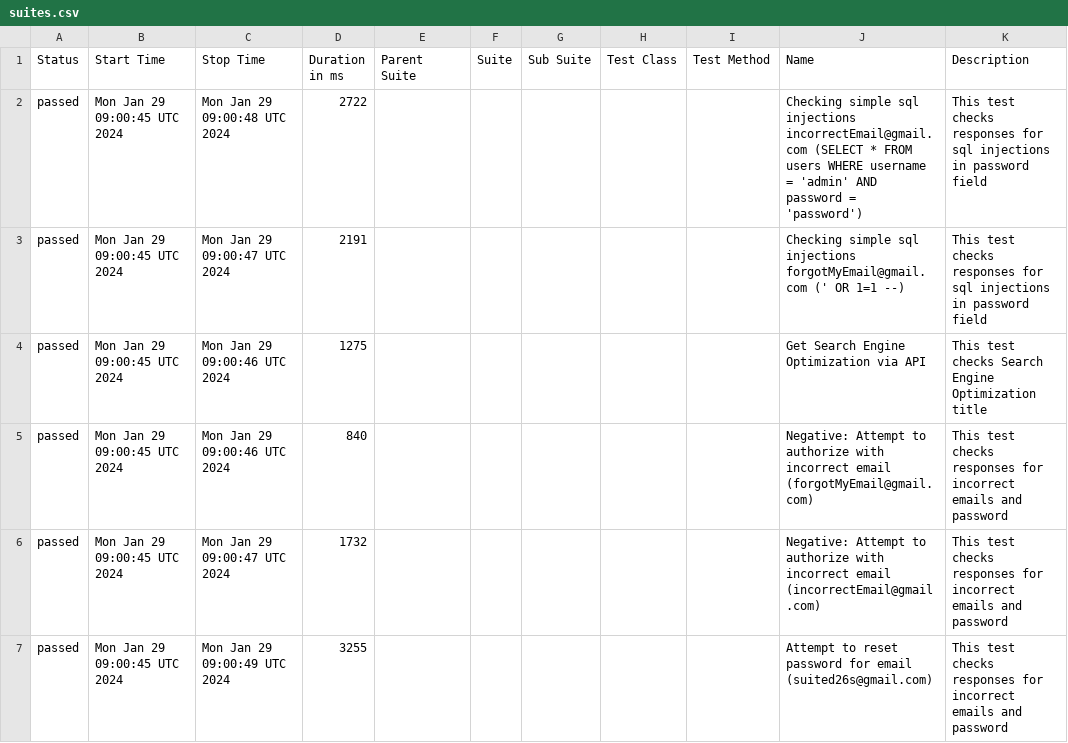
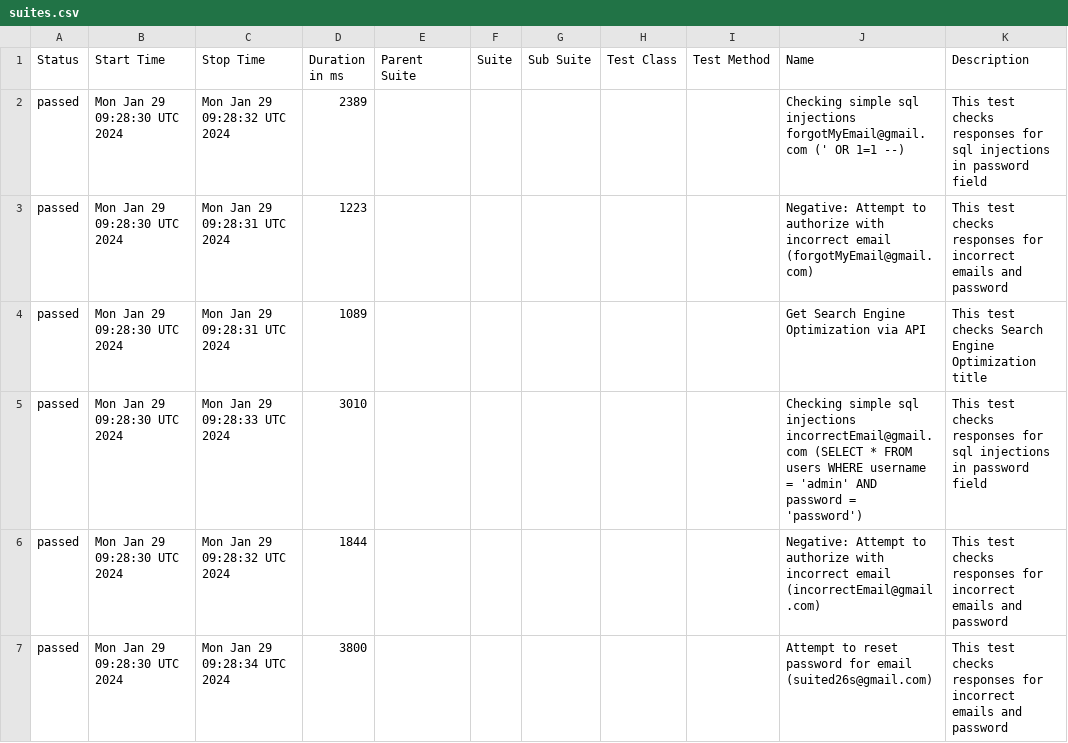
Before and after one commit to studyNewTrendsInAutomatedTesting/jestAllureResults, a CSV file: data/suites.csv, drawn as a sheet.

```diff
--- a/data/suites.csv
+++ b/data/suites.csv
@@ -1,7 +1,7 @@
 "Status","Start Time","Stop Time","Duration in ms","Parent Suite","Suite","Sub Suite","Test Class","Test Method","Name","Description"
-"passed","Mon Jan 29 09:00:45 UTC 2024","Mon Jan 29 09:00:48 UTC 2024","2722","","","","","","Checking simple sql injections incorrectEmail@gmail.com (SELECT * FROM users WHERE username = 'admin' AND password = 'password')","This test checks responses for sql injections in password field"
-"passed","Mon Jan 29 09:00:45 UTC 2024","Mon Jan 29 09:00:47 UTC 2024","2191","","","","","","Checking simple sql injections forgotMyEmail@gmail.com (' OR 1=1 --)","This test checks responses for sql injections in password field"
-"passed","Mon Jan 29 09:00:45 UTC 2024","Mon Jan 29 09:00:46 UTC 2024","1275","","","","","","Get Search Engine Optimization via API","This test checks Search Engine Optimization title"
-"passed","Mon Jan 29 09:00:45 UTC 2024","Mon Jan 29 09:00:46 UTC 2024","840","","","","","","Negative: Attempt to authorize with incorrect email (forgotMyEmail@gmail.com)","This test checks responses for incorrect emails and password"
-"passed","Mon Jan 29 09:00:45 UTC 2024","Mon Jan 29 09:00:47 UTC 2024","1732","","","","","","Negative: Attempt to authorize with incorrect email (incorrectEmail@gmail.com)","This test checks responses for incorrect emails and password"
-"passed","Mon Jan 29 09:00:45 UTC 2024","Mon Jan 29 09:00:49 UTC 2024","3255","","","","","","Attempt to reset password for email (suited26s@gmail.com)","This test checks responses for incorrect emails and password"
+"passed","Mon Jan 29 09:28:30 UTC 2024","Mon Jan 29 09:28:32 UTC 2024","2389","","","","","","Checking simple sql injections forgotMyEmail@gmail.com (' OR 1=1 --)","This test checks responses for sql injections in password field"
+"passed","Mon Jan 29 09:28:30 UTC 2024","Mon Jan 29 09:28:31 UTC 2024","1223","","","","","","Negative: Attempt to authorize with incorrect email (forgotMyEmail@gmail.com)","This test checks responses for incorrect emails and password"
+"passed","Mon Jan 29 09:28:30 UTC 2024","Mon Jan 29 09:28:31 UTC 2024","1089","","","","","","Get Search Engine Optimization via API","This test checks Search Engine Optimization title"
+"passed","Mon Jan 29 09:28:30 UTC 2024","Mon Jan 29 09:28:33 UTC 2024","3010","","","","","","Checking simple sql injections incorrectEmail@gmail.com (SELECT * FROM users WHERE username = 'admin' AND password = 'password')","This test checks responses for sql injections in password field"
+"passed","Mon Jan 29 09:28:30 UTC 2024","Mon Jan 29 09:28:32 UTC 2024","1844","","","","","","Negative: Attempt to authorize with incorrect email (incorrectEmail@gmail.com)","This test checks responses for incorrect emails and password"
+"passed","Mon Jan 29 09:28:30 UTC 2024","Mon Jan 29 09:28:34 UTC 2024","3800","","","","","","Attempt to reset password for email (suited26s@gmail.com)","This test checks responses for incorrect emails and password"
```
Also changed, not shown: 26 other files.
